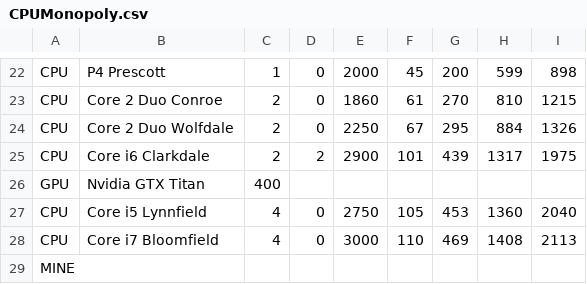
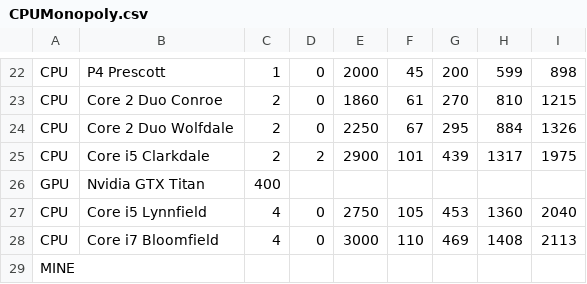
Before and after one commit to fordfiler6/cs201, a CSV file: ClockSpeed/CPUMonopoly.csv, drawn as a sheet; only a part is shown, gaps mark what is left out.

```diff
--- a/ClockSpeed/CPUMonopoly.csv
+++ b/ClockSpeed/CPUMonopoly.csv
@@ -24,3 +24,3 @@ CPU,Core 2 Duo Conroe,2,0,1860,61,270,810,1215
 CPU,Core 2 Duo Wolfdale,2,0,2250,67,295,884,1326
-CPU,Core i6 Clarkdale,2,2,2900,101,439,1317,1975
+CPU,Core i5 Clarkdale,2,2,2900,101,439,1317,1975
 GPU,Nvidia  GTX Titan,400,,,,,,
```
Also changed, not shown: 16 other files.
